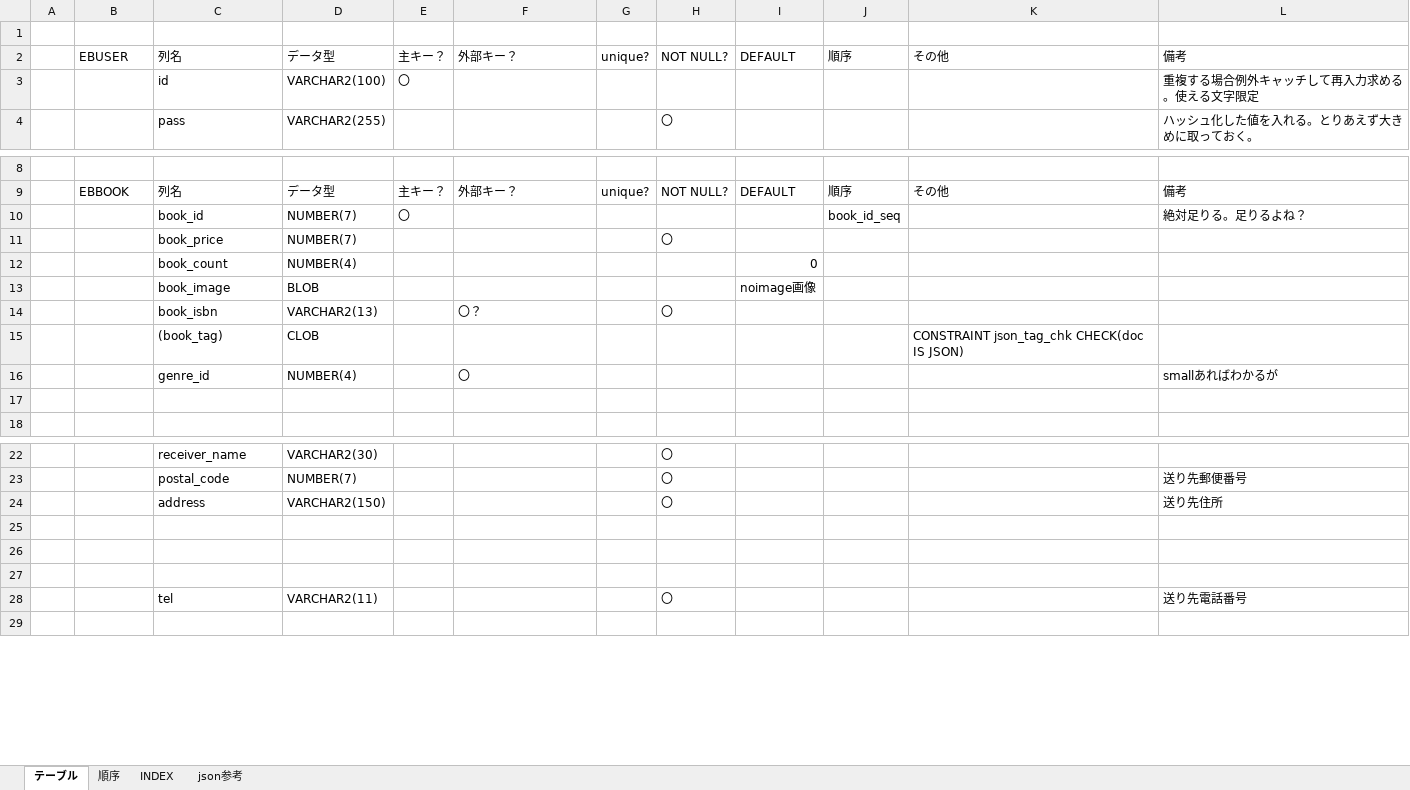
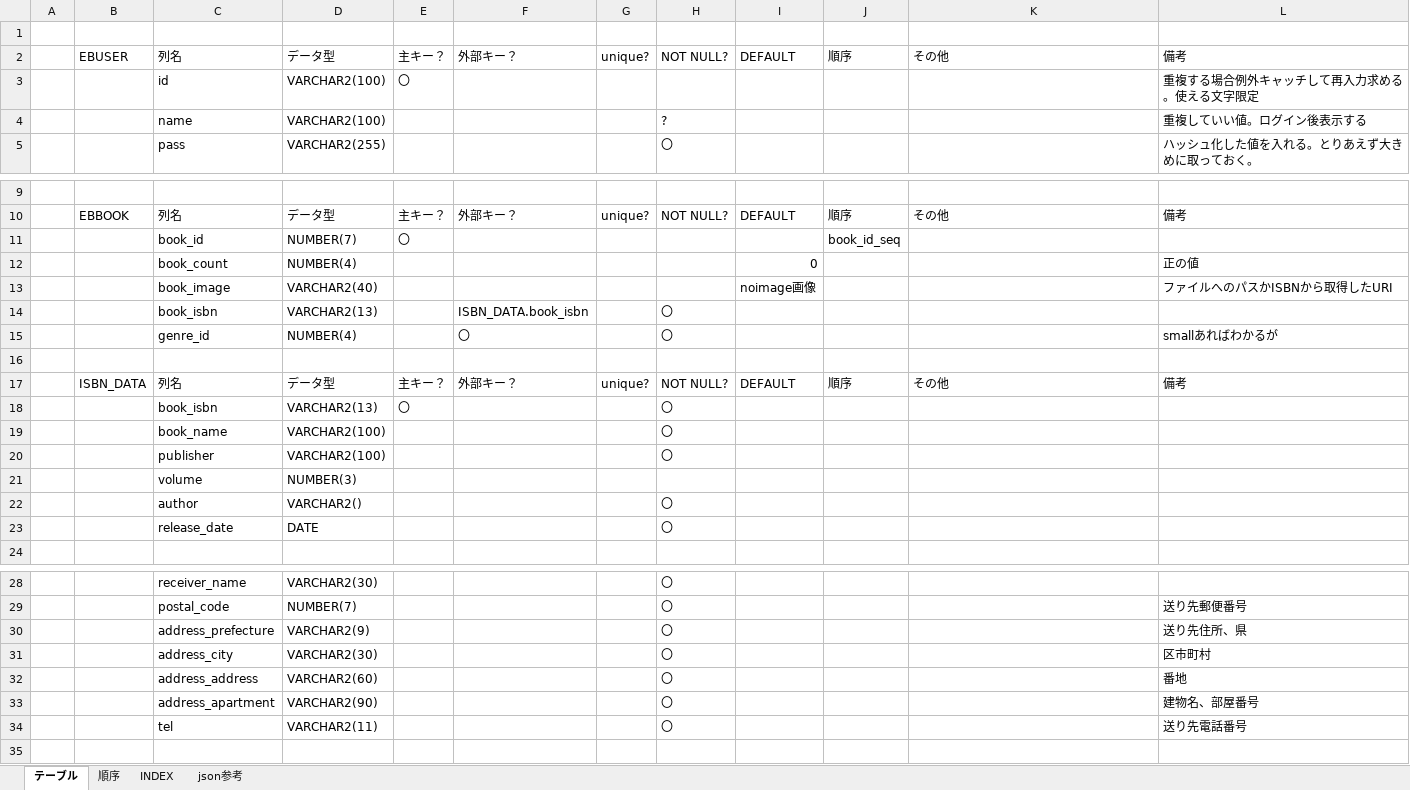
Before and after one commit to hy-18304021/ECbook, an Excel workbook: document/databaseinfo.xlsx, sheet テーブル, drawn as a sheet; only a part is shown, gaps mark what is left out; values as stored, in another font and other column widths than the file's, no borders; removed rows and columns are numbered as before the commit, all else as after; the diff covers the shown part only; the diff names each change by its address in the sheet, - before the commit and + after, or states it on an @@ line.

```diff
--- a/document/databaseinfo.xlsx (sheet テーブル)
+++ b/document/databaseinfo.xlsx (sheet テーブル)
+row 4:  |  | name | VARCHAR2(100) |  |  |  | ? |  |  |  | 重複していい値。ログイン後表示する
-L11: 絶対足りる。足りるよね？
+L11: (empty)
-row 11:  |  | book_price | NUMBER(7) |  |  |  | 〇
-L12: (empty)
+L12: 正の値
-D13: BLOB
+D13: VARCHAR2(40)
-L13: (empty)
+L13: ファイルへのパスかISBNから取得したURI
-F14: 〇？
+F14: ISBN_DATA.book_isbn
-row 15:  |  | (book_tag) | CLOB |  |  |  |  |  |  | CONSTRAINT json_tag_chk CHECK(doc IS JSON)
-H15: (empty)
+H15: 〇
+row 17:  | ISBN_DATA | 列名 | データ型 | 主キー？ | 外部キー？ | unique? | NOT NULL? | DEFAULT | 順序 | その他 | 備考
+row 18:  |  | book_isbn | VARCHAR2(13) | 〇 |  |  | 〇
+row 19:  |  | book_name | VARCHAR2(100) |  |  |  | 〇
+row 20:  |  | publisher | VARCHAR2(100) |  |  |  | 〇
+row 21:  |  | volume | NUMBER(3)
+row 22:  |  | author | VARCHAR2() |  |  |  | 〇
+row 23:  |  | release_date | DATE |  |  |  | 〇
-C30: address
+C30: address_prefecture
-D30: VARCHAR2(150)
+D30: VARCHAR2(9)
-L30: 送り先住所
+L30: 送り先住所、県
-row 31: (empty)
+row 31:  |  | address_city | VARCHAR2(30) |  |  |  | 〇 |  |  |  | 区市町村
-row 32: (empty)
+row 32:  |  | address_address | VARCHAR2(60) |  |  |  | 〇 |  |  |  | 番地
-row 33: (empty)
+row 33:  |  | address_apartment | VARCHAR2(90) |  |  |  | 〇 |  |  |  | 建物名、部屋番号
```
Also changed, not shown: 12 added rows, 2 removed rows and 4 edited cells elsewhere in this sheet, 2 other files.
